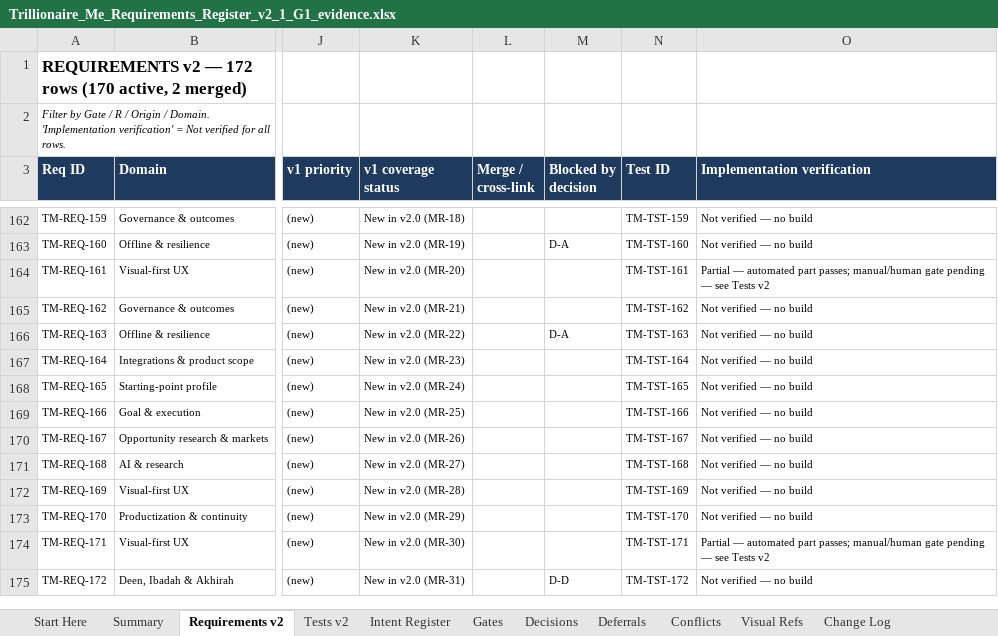
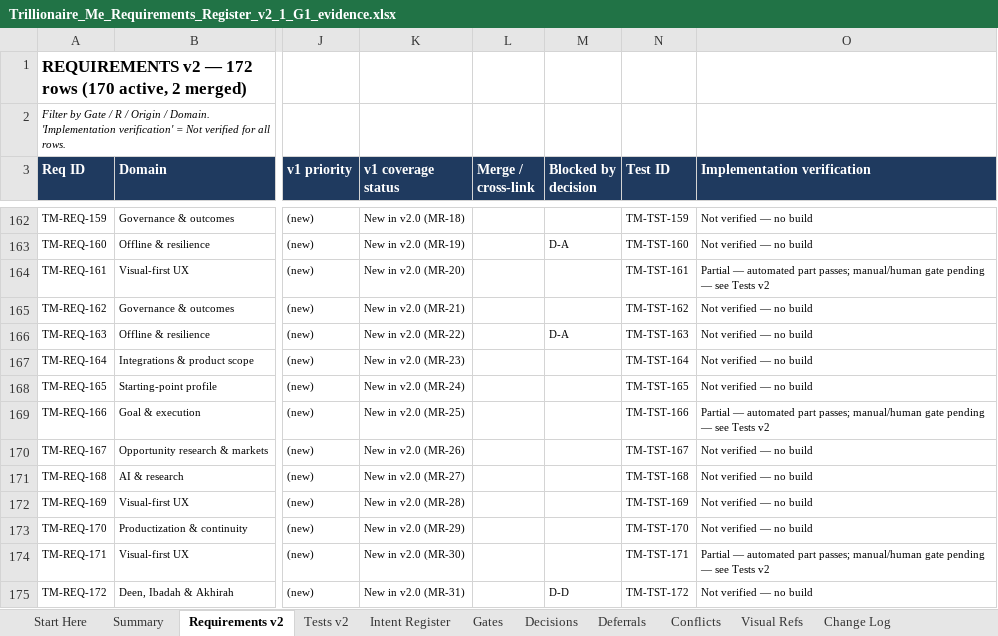
Before and after one commit to mistybari99/Trillionaire-Me, an Excel workbook: docs/register/Trillionaire_Me_Requirements_Register_v2_1_G1_evidence.xlsx, sheet Requirements v2, drawn as a sheet; only a part is shown, gaps mark what is left out; values as stored, in another font and other column widths than the file's, no borders; the diff names each change by its address in the sheet, - before the commit and + after, or states it on an @@ line.

```diff
--- a/docs/register/Trillionaire_Me_Requirements_Register_v2_1_G1_evidence.xlsx (sheet Requirements v2)
+++ b/docs/register/Trillionaire_Me_Requirements_Register_v2_1_G1_evidence.xlsx (sheet Requirements v2)
-O169 (Implementation verification): Not verified — no build
+O169 (Implementation verification): Partial — automated part passes; manual/human gate pending — see Tests v2
```
Also changed, not shown: sheet Tests v2, 23 other files.
